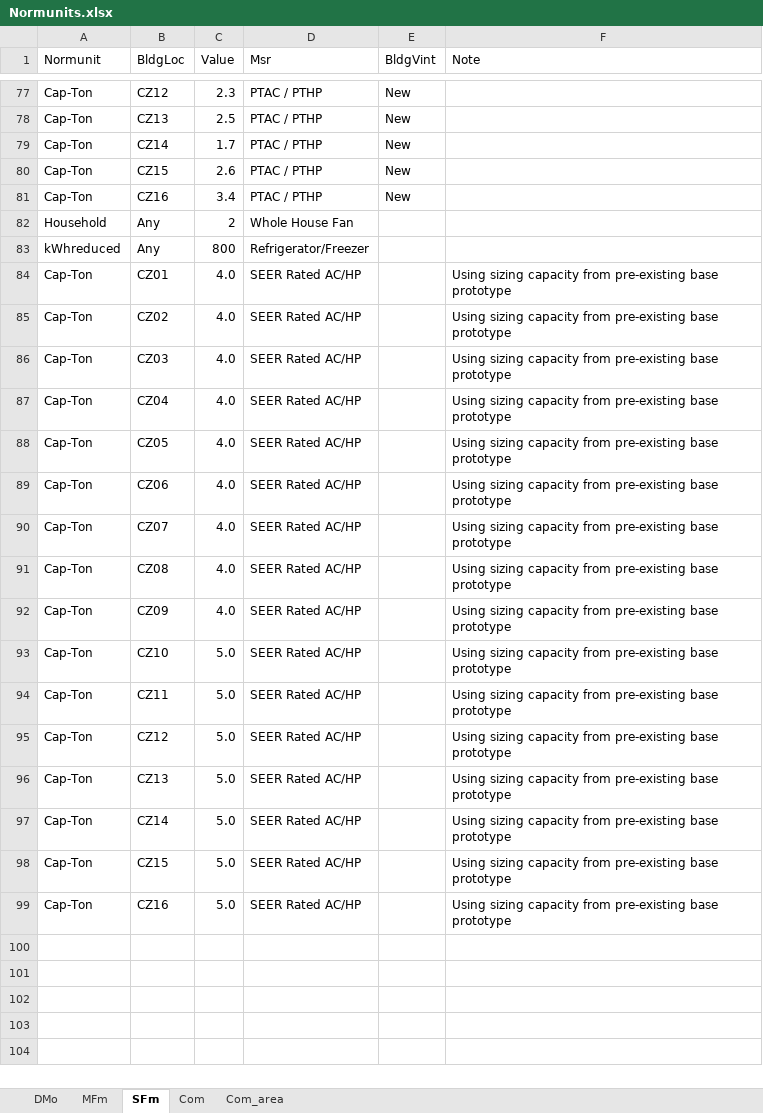
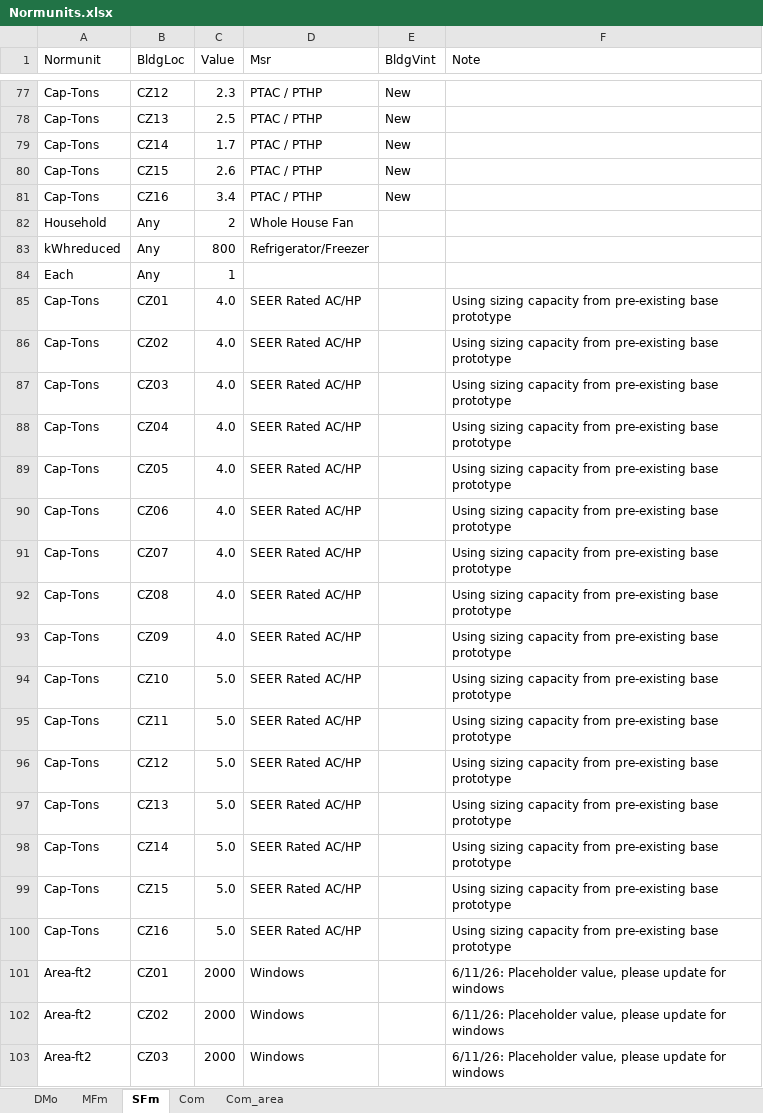
Before and after one commit to simularis/DEER-Prototypes-EnergyPlus, an Excel workbook: scripts/data transformation/Normunits.xlsx, sheet SFm, drawn as a sheet; only a part is shown, gaps mark what is left out; values as stored, in another font and other column widths than the file's, no borders; addresses are those after the commit; the diff covers the shown part only; the diff names each change by its address in the sheet, - before the commit and + after, or states it on an @@ line.

Commit message:
revert Normunits.xlsx

```diff
--- a/scripts/data transformation/Normunits.xlsx (sheet SFm)
+++ b/scripts/data transformation/Normunits.xlsx (sheet SFm)
-A77:A81 (Normunit): Cap-Ton
+A77:A81 (Normunit): Cap-Tons
+row 84: Each | Any | 1
-A85:A100 (Normunit): Cap-Ton
+A85:A100 (Normunit): Cap-Tons
+row 101: Area-ft2 | CZ01 | 2000 | Windows |  | 6/11/26: Placeholder value, please update for windows
+row 102: Area-ft2 | CZ02 | 2000 | Windows |  | 6/11/26: Placeholder value, please update for windows
+row 103: Area-ft2 | CZ03 | 2000 | Windows |  | 6/11/26: Placeholder value, please update for windows
```
Also changed, not shown: 13 added rows and 27 edited cells elsewhere in this sheet, sheet MFm, sheet DMo, sheet Com.
